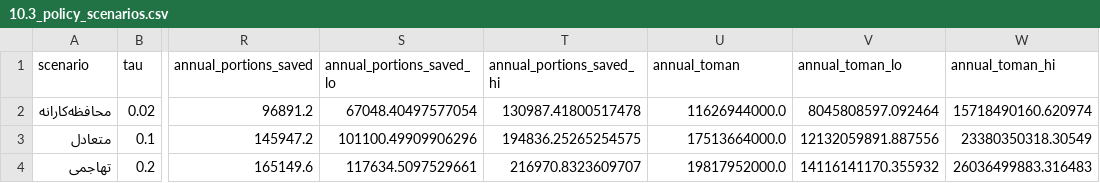
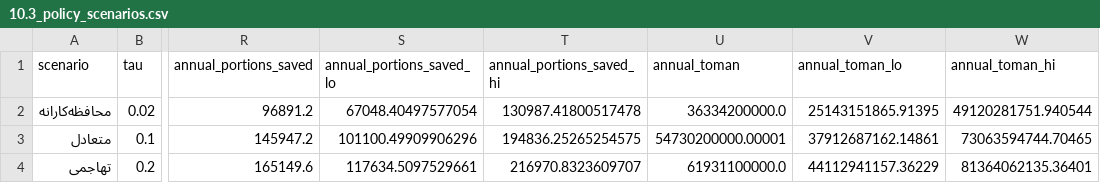
Before and after one commit to mvajhi/Undergraduate-Project, a CSV file: reports/phase10/10.3_policy_scenarios.csv, drawn as a sheet; only a part is shown, gaps mark what is left out; the diff names each change by its address in the sheet, - before the commit and + after, or states it on an @@ line.

```diff
--- a/reports/phase10/10.3_policy_scenarios.csv
+++ b/reports/phase10/10.3_policy_scenarios.csv
-U2 (annual_toman): 11626944000.0
+U2 (annual_toman): 36334200000.0
-V2 (annual_toman_lo): 8045808597.092464
+V2 (annual_toman_lo): 25143151865.91395
-W2 (annual_toman_hi): 15718490160.620974
+W2 (annual_toman_hi): 49120281751.940544
-U3 (annual_toman): 17513664000.0
+U3 (annual_toman): 54730200000.00001
-V3 (annual_toman_lo): 12132059891.887556
+V3 (annual_toman_lo): 37912687162.14861
-W3 (annual_toman_hi): 23380350318.30549
+W3 (annual_toman_hi): 73063594744.70465
-U4 (annual_toman): 19817952000.0
+U4 (annual_toman): 61931100000.0
-V4 (annual_toman_lo): 14116141170.355932
+V4 (annual_toman_lo): 44112941157.36229
-W4 (annual_toman_hi): 26036499883.316483
+W4 (annual_toman_hi): 81364062135.36401
```
Also changed, not shown: reports/phase10/10.2_net_value_by_tau.csv, reports/phase10/10.4_annual_estimate.csv, 19 other files.
